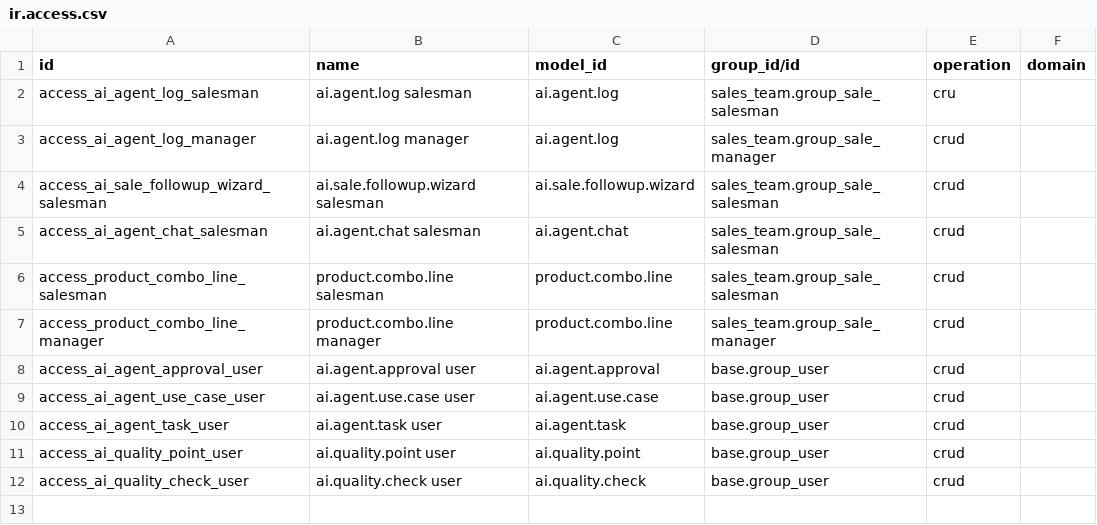
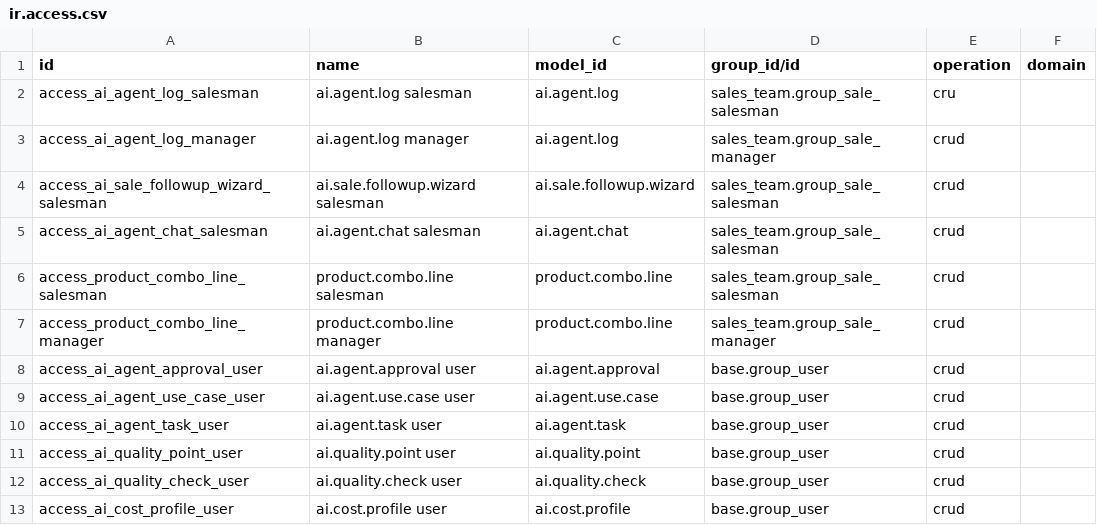
Before and after one commit to AbdelrahmanAyman208/odoo-ai-sales-agent, a CSV file: custom_addons/sale_ai_agent/security/ir.access.csv, drawn as a sheet.

Commit message:
feat(addendum-4): implement G11 pipeline engine, spec-first macro tools, auditable costing model, and 30-scenario hard-task evaluation suite (100% pass rate)

```diff
--- a/custom_addons/sale_ai_agent/security/ir.access.csv
+++ b/custom_addons/sale_ai_agent/security/ir.access.csv
@@ -12 +12,2 @@ access_ai_quality_point_user,ai.quality.point user,ai.quality.point,base.group_u
 access_ai_quality_check_user,ai.quality.check user,ai.quality.check,base.group_user,crud,
+access_ai_cost_profile_user,ai.cost.profile user,ai.cost.profile,base.group_user,crud,
```
Also changed, not shown: 15 other files.
